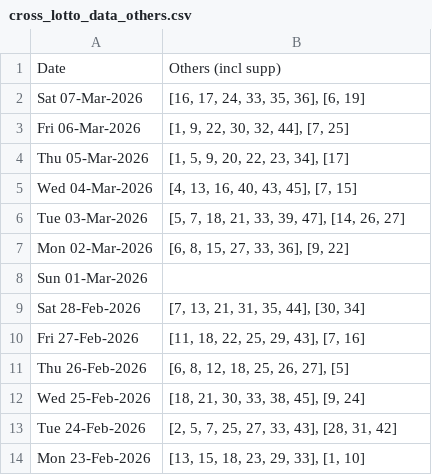
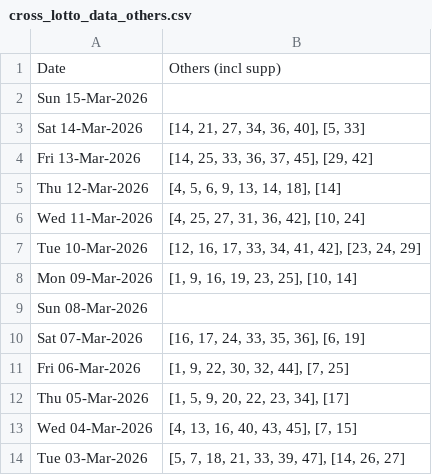
Before and after one commit to hareshaprajapati/langgraph-agentic-ai, a CSV file: Single_V2_0/cross_lotto_data_others.csv, drawn as a sheet; only a part is shown; the shorter side is filled out with more unchanged rows; the diff names each change by its address in the sheet, - before the commit and + after, or states it on an @@ line.

```diff
--- a/Single_V2_0/cross_lotto_data_others.csv
+++ b/Single_V2_0/cross_lotto_data_others.csv
+row 2: Sun 15-Mar-2026
+row 3: Sat 14-Mar-2026 | [14, 21, 27, 34, 36, 40], [5, 33]
+row 4: Fri 13-Mar-2026 | [14, 25, 33, 36, 37, 45], [29, 42]
+row 5: Thu 12-Mar-2026 | [4, 5, 6, 9, 13, 14, 18], [14]
+row 6: Wed 11-Mar-2026 | [4, 25, 27, 31, 36, 42], [10, 24]
+row 7: Tue 10-Mar-2026 | [12, 16, 17, 33, 34, 41, 42], [23, 24, 29]
+row 8: Mon 09-Mar-2026 | [1, 9, 16, 19, 23, 25], [10, 14]
+row 9: Sun 08-Mar-2026
```
Also changed, not shown: Single_V2_0/cross_lotto_data.csv, Single_V2_0/cross_lotto_data_set_for_life.csv, 1 other file.
